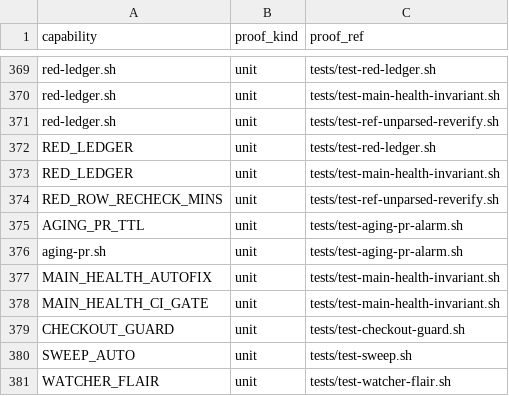
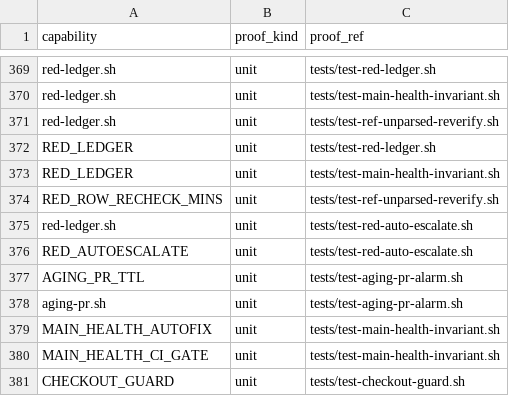
Before and after one commit to briankeegan1/herdkit, a TSV file: templates/conformance.tsv, drawn as a sheet; only a part is shown, gaps mark what is left out; the shorter side is filled out with more unchanged rows; the diff names each change by its address in the sheet, - before the commit and + after, or states it on an @@ line.

Commit message:
feat(watch): engine-shaped red auto-escalation via herd report (HERD-547, HERD-539 leg 4)
A red-ledger-noted why-text that maps to herdkit's own engine surface (bin/herd,
scripts/herd/**, pysrc/herd/**) — the routing rule templates/coordinator.md.tmpl
documents at "Routing: APP bug vs HERD-ENGINE bug" — now auto-escalates via the
existing `herd report` path, at most once per dedup key across the shared pool
(mirrors HERD-371's main-health-fix marker via the generic store `--once`
primitive). A project-shaped why is never escalated. Ship-dormant behind
RED_AUTOESCALATE (default off, requires RED_LEDGER=on).

- red-ledger.sh: herd_red_ledger_engine_shaped, the routing-rule classifier.
- agent-watch.sh: _red_escalate_engine_red wires MAIN RED's existing
  herd_red_ledger_note call site to the classifier + a shared-pool once-guard,
  then shells out to `herd report --diagnosis <why>` and journals
  red_escalated. Fail-soft throughout (no bin/herd, no gh, no HERD_REPO).
- bin/herd: `herd report` gains --diagnosis, appending an extended why excerpt
  as its own body section so the (short) title stays untouched.
- herd-config.sh / templates/capabilities.tsv / templates/conformance.tsv:
  RED_AUTOESCALATE manifest + proof rows.
- tests/test-red-auto-escalate.sh: 8 assertions — the routing-rule classifier,
  both levers required, an engine-shaped red files exactly one escalation
  carrying the diagnosis, a project-shaped red files nothing, a repeat
  observation of the same key no-ops, a different key escalates
  independently, and `herd report` declining is fail-soft.

Refs: HERD-547

```diff
--- a/templates/conformance.tsv
+++ b/templates/conformance.tsv
+row 375: red-ledger.sh | unit | tests/test-red-auto-escalate.sh
+row 376: RED_AUTOESCALATE | unit | tests/test-red-auto-escalate.sh
```
Also changed, not shown: templates/capabilities.tsv, 5 other files.
